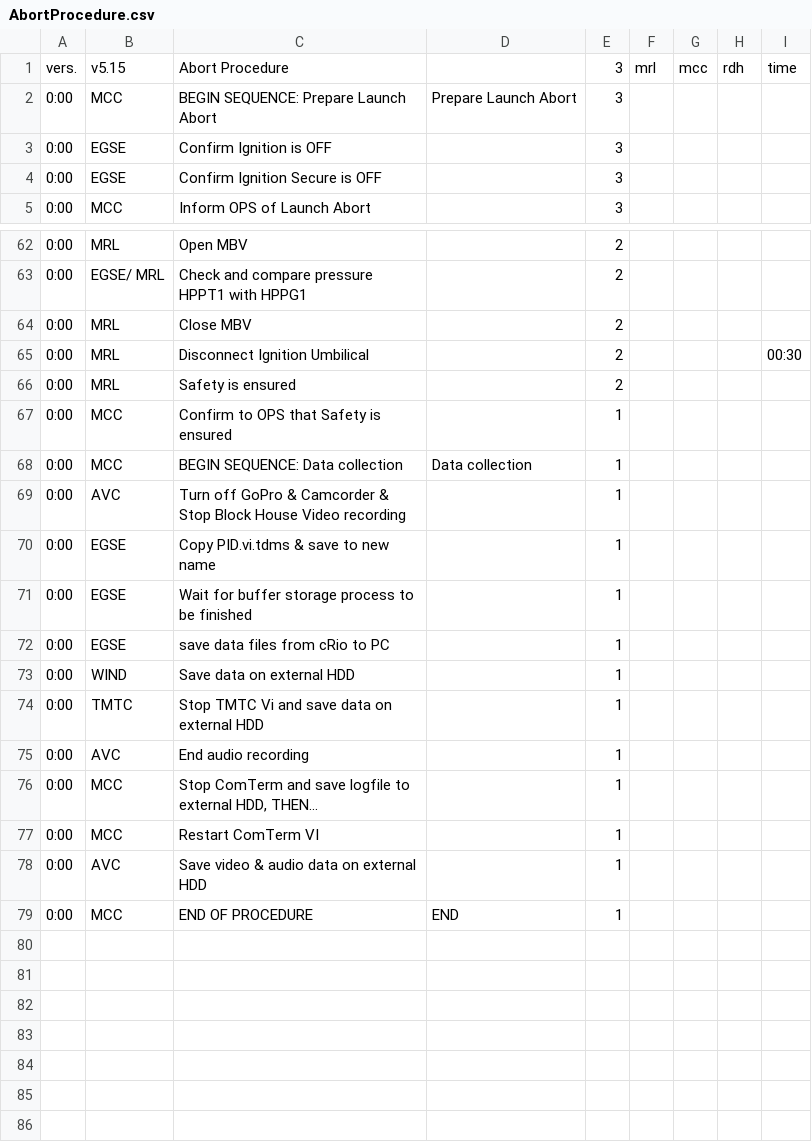
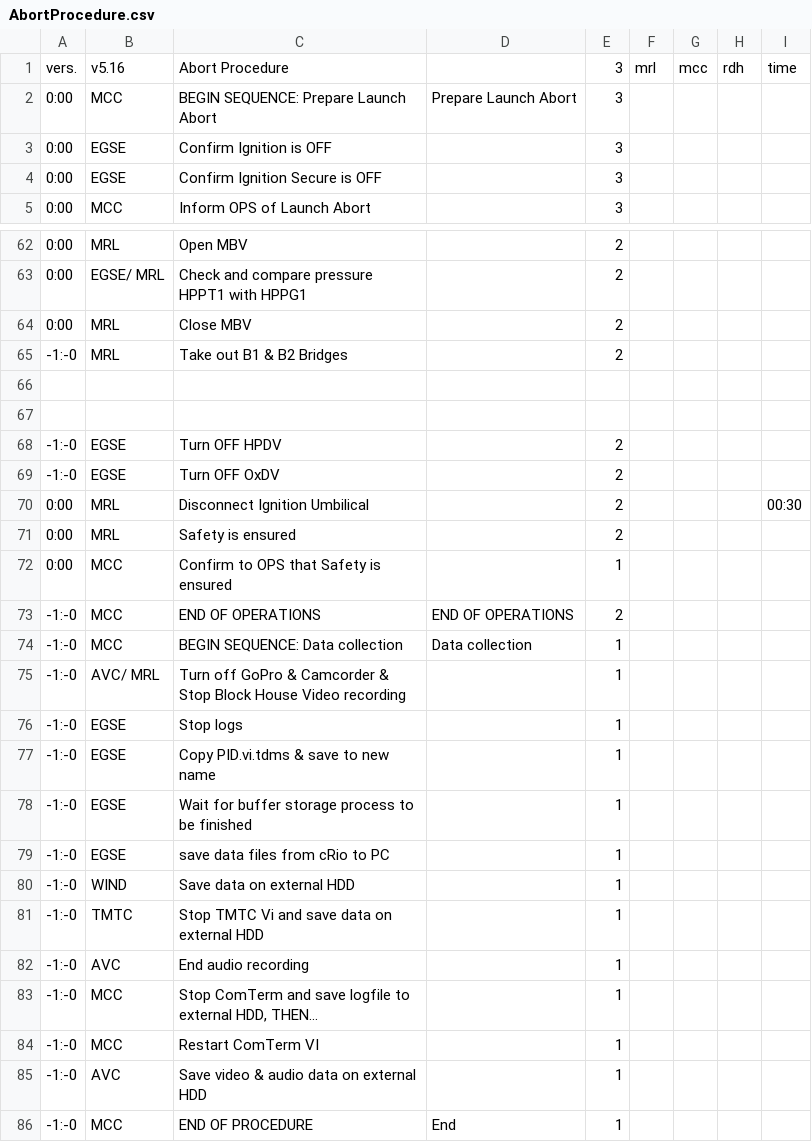
Before and after one commit to b1noc/procedure, a CSV file: AbortProcedure.csv, drawn as a sheet; only a part is shown, gaps mark what is left out.

Commit message:
changes to Abort Procedure

```diff
--- a/AbortProcedure.csv
+++ b/AbortProcedure.csv
@@ -1,2 +1,2 @@
-vers.;v5.15;Abort Procedure;;3;mrl;mcc;rdh;time
+vers.;v5.16;Abort Procedure;;3;mrl;mcc;rdh;time
 0:00;MCC;BEGIN SEQUENCE: Prepare Launch Abort;Prepare Launch Abort;3;;;;
@@ -64,2 +64,7 @@ vers.;v5.15;Abort Procedure;;3;mrl;mcc;rdh;time
 0:00;MRL;Close MBV;;2;;;;
+-1:-0;MRL;Take out B1 & B2 Bridges;;2;;;;;;
+
+
+-1:-0;EGSE;Turn OFF HPDV;;2;;;;;;
+-1:-0;EGSE;Turn OFF OxDV;;2;;;;;;
 0:00;MRL;Disconnect Ignition Umbilical;;2;;;;00:30
@@ -67,13 +72,15 @@ vers.;v5.15;Abort Procedure;;3;mrl;mcc;rdh;time
 0:00;MCC;Confirm to OPS that Safety is ensured;;1;;;;
-0:00;MCC;BEGIN SEQUENCE: Data collection;Data collection;1;;;;
-0:00;AVC;Turn off GoPro & Camcorder & Stop Block House Video recording;;1;;;;
-0:00;EGSE;Copy PID.vi.tdms & save to new name;;1;;;;
-0:00;EGSE;Wait for buffer storage process to be finished;;1;;;;
-0:00;EGSE;save data files from cRio to PC;;1;;;;
-0:00;WIND;Save data on external HDD;;1;;;;
-0:00;TMTC;Stop TMTC Vi and save data on external HDD;;1;;;;
-0:00;AVC;End audio recording;;1;;;;
-0:00;MCC;Stop ComTerm and save logfile to external HDD, THEN...;;1;;;;
-0:00;MCC;Restart ComTerm VI;;1;;;;
-0:00;AVC;Save video & audio data on external HDD;;1;;;;
-0:00;MCC;END OF PROCEDURE;END;1;;;;
+-1:-0;MCC;END OF OPERATIONS;END OF OPERATIONS;2;;;;;;
+-1:-0;MCC;BEGIN SEQUENCE: Data collection;Data collection;1;;;;;;
+-1:-0;AVC/ MRL;Turn off GoPro & Camcorder & Stop Block House Video recording;;1;;;;;;
+-1:-0;EGSE;Stop logs;;1;;;;;;
+-1:-0;EGSE;Copy PID.vi.tdms & save to new name;;1;;;;;;
+-1:-0;EGSE;Wait for buffer storage process to be finished;;1;;;;;;
+-1:-0;EGSE;save data files from cRio to PC;;1;;;;;;
+-1:-0;WIND;Save data on external HDD;;1;;;;;;
+-1:-0;TMTC;Stop TMTC Vi and save data on external HDD;;1;;;;;;
+-1:-0;AVC;End audio recording;;1;;;;;;
+-1:-0;MCC;Stop ComTerm and save logfile to external HDD, THEN...;;1;;;;;;
+-1:-0;MCC;Restart ComTerm VI;;1;;;;;;
+-1:-0;AVC;Save video & audio data on external HDD;;1;;;;;;
+-1:-0;MCC;END OF PROCEDURE;End;1;;;;;;
```
Also changed, not shown: LaunchProcedure.csv, PassivationProcedure.csv.
